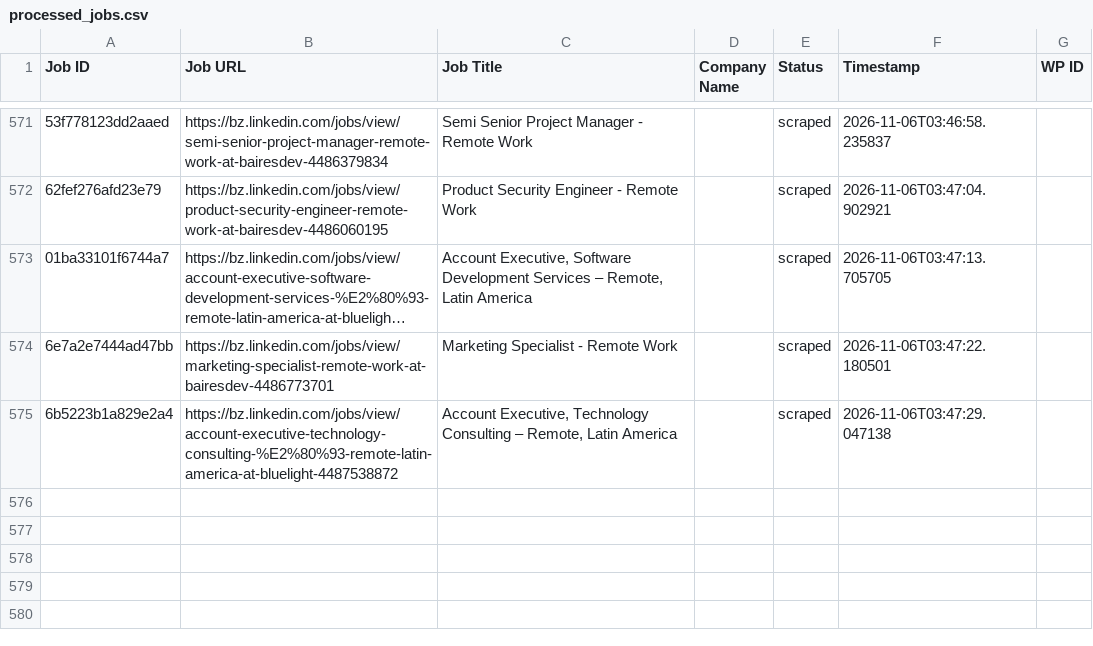
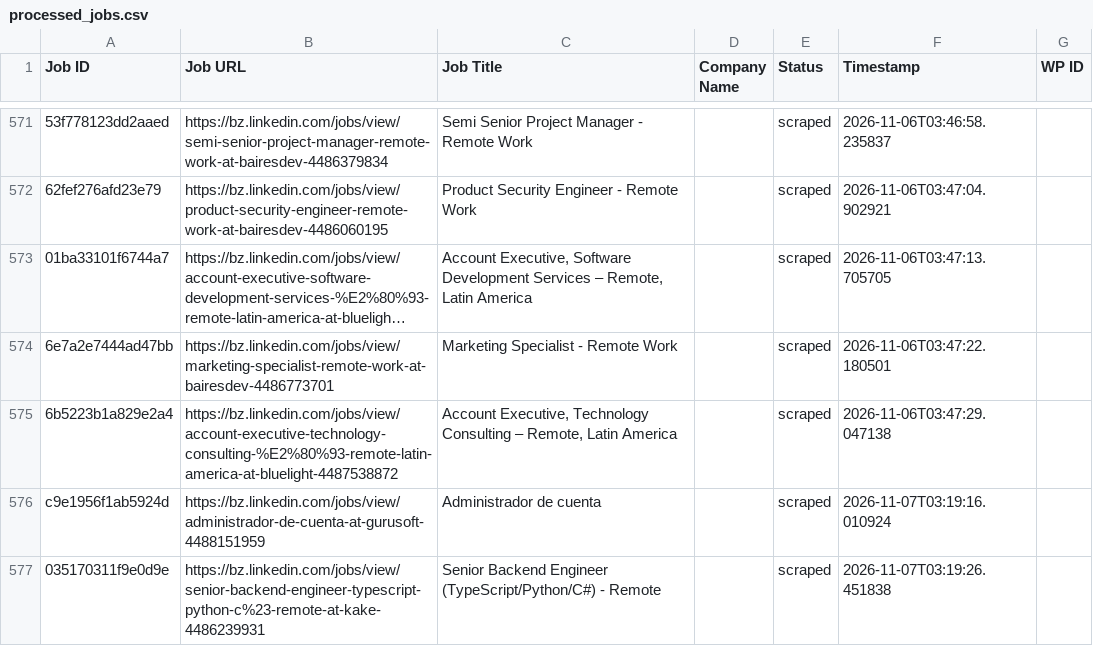
Before and after one commit to vindoky/bz, a CSV file: processed_jobs.csv, drawn as a sheet; only a part is shown, gaps mark what is left out; long unchanged cells end in …; the diff names each change by its address in the sheet, - before the commit and + after, or states it on an @@ line.

```diff
--- a/processed_jobs.csv
+++ b/processed_jobs.csv
+row 576: c9e1956f1ab5924d | https://bz.linkedin.com/jobs/view/administrador-de-cuenta-at-gurusoft-4488151959 | Administrador de cuenta |  | scraped | 2026-11-07T03:19:16.010924
+row 577: 035170311f9e0d9e | https://bz.linkedin.com/jobs/view/senior-backend-engineer-typescript-python-c%23-remote-at-kake-4486239931 | Senior Backend Engineer (TypeScript/Python/C#) - Remote |  | scraped | 2026-11-07T03:19:26.451838
```
